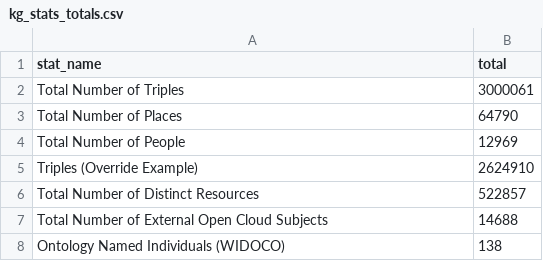
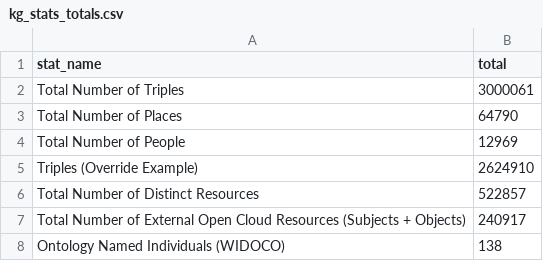
Before and after one commit to alex-randles/VRTI-KG-Scripts, a CSV file: kg_stats/kg_stats_totals.csv, drawn as a sheet; removed rows and columns are numbered as before the commit, all else as after; the diff names each change by its address in the sheet, - before the commit and + after, or states it on an @@ line.

Commit message:
basic stats collection script working

```diff
--- a/kg_stats/kg_stats_totals.csv
+++ b/kg_stats/kg_stats_totals.csv
-row 7: Total Number of External Open Cloud Subjects | 14688
+row 7: Total Number of External Open Cloud Resources (Subjects + Objects) | 240917
```
Also changed, not shown: 2 other files.
